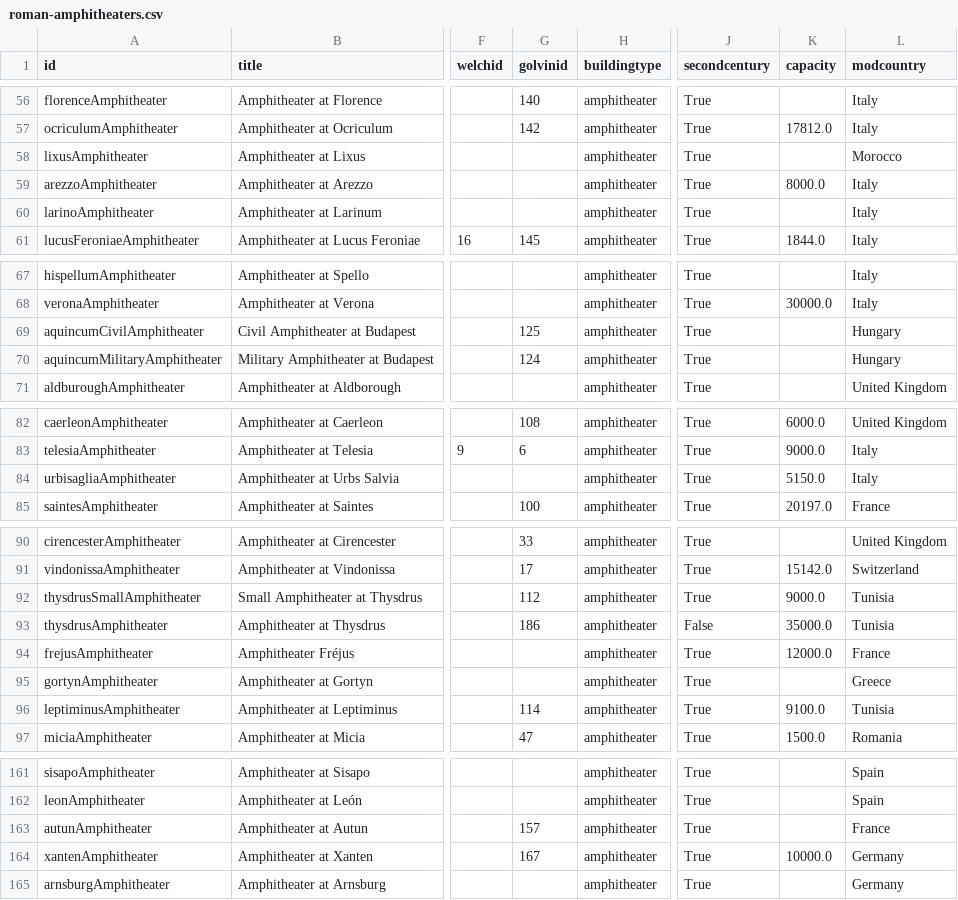
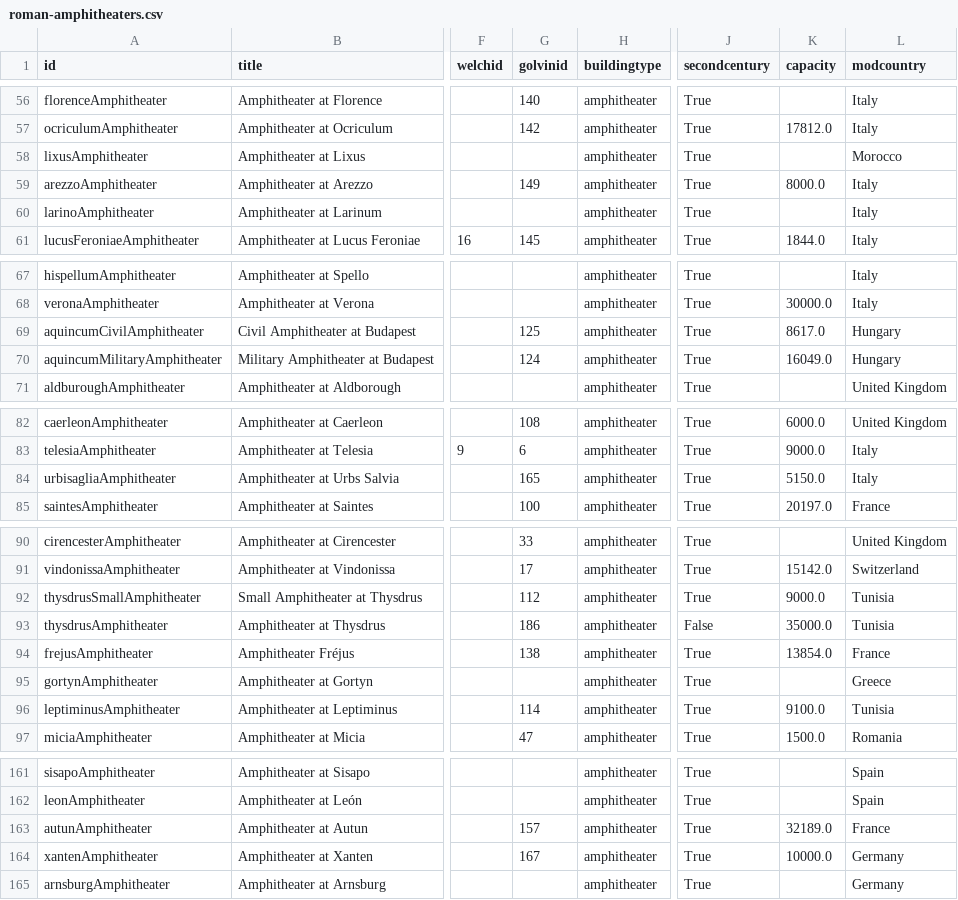
Before and after one commit to roman-amphitheaters/roman-amphitheaters, a CSV file: roman-amphitheaters.csv, drawn as a sheet; only a part is shown, gaps mark what is left out; the diff covers the shown part only; the diff names each change by its address in the sheet, - before the commit and + after, or states it on an @@ line.

```diff
--- a/roman-amphitheaters.csv
+++ b/roman-amphitheaters.csv
-G59 (golvinid): (empty)
+G59 (golvinid): 149
-K69 (capacity): (empty)
+K69 (capacity): 8617.0
-K70 (capacity): (empty)
+K70 (capacity): 16049.0
-G84 (golvinid): (empty)
+G84 (golvinid): 165
-G94 (golvinid): (empty)
+G94 (golvinid): 138
-K94 (capacity): 12000.0
+K94 (capacity): 13854.0
-K163 (capacity): (empty)
+K163 (capacity): 32189.0
```
Also changed, not shown: 1 added row and 12 edited cells elsewhere in this file, 4 other files.
